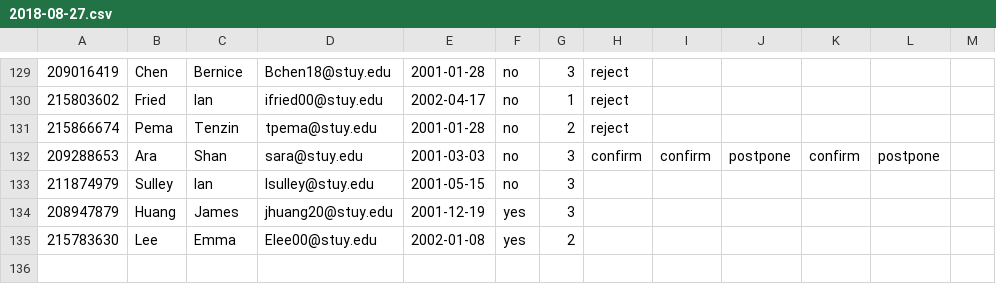
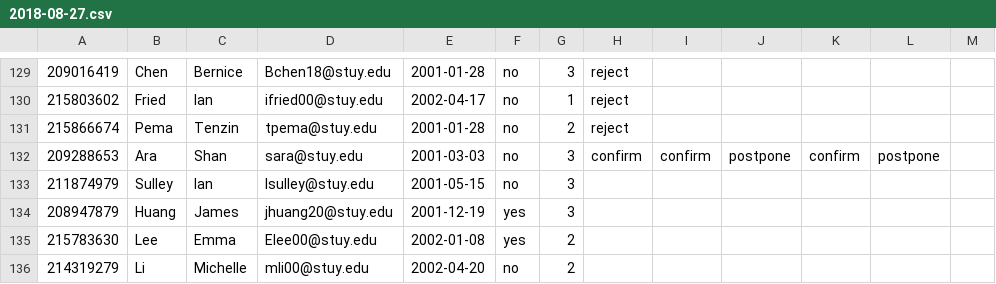
Before and after one commit to jhuang20/public_html, a CSV file: CitiBike/2018-08-27.csv, drawn as a sheet; only a part is shown, gaps mark what is left out.

```diff
--- a/CitiBike/2018-08-27.csv
+++ b/CitiBike/2018-08-27.csv
@@ -135 +135,2 @@
 215783630, Lee , Emma,Elee00@stuy.edu,2002-01-08,yes,2
+214319279, Li , Michelle,mli00@stuy.edu,2002-04-20,no,2
```
Also changed, not shown: 5 other files.
